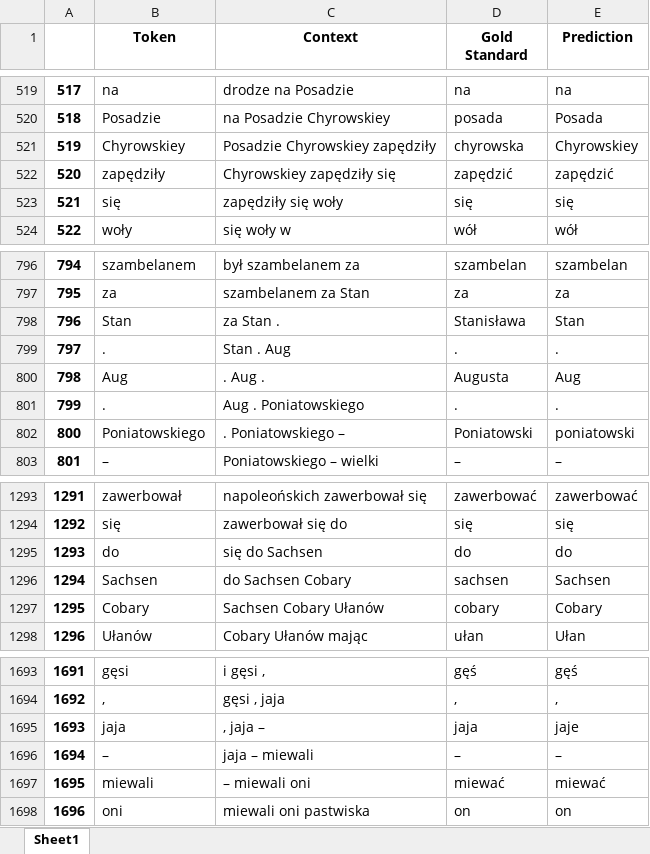
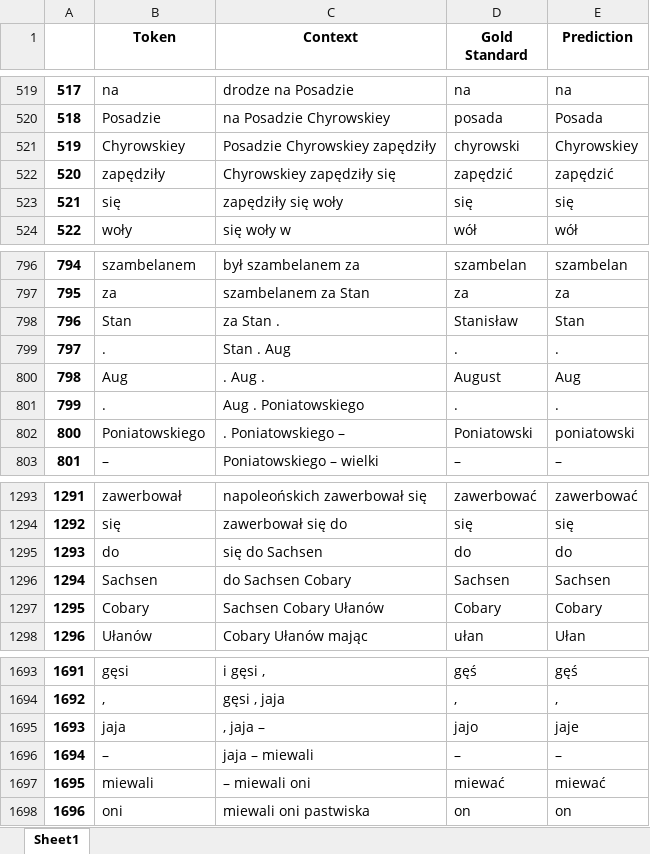
Before and after one commit to Turtilla/swe-ma-thesis, an Excel workbook: data/results/Morfeusz_lemmas.xlsx, sheet Sheet1, drawn as a sheet; only a part is shown, gaps mark what is left out; values as stored, in another font and other column widths than the file's, no borders; the diff names each change by its address in the sheet, - before the commit and + after, or states it on an @@ line.

```diff
--- a/data/results/Morfeusz_lemmas.xlsx (sheet Sheet1)
+++ b/data/results/Morfeusz_lemmas.xlsx (sheet Sheet1)
-D521 (Gold Standard): chyrowska
+D521 (Gold Standard): chyrowski
-D798 (Gold Standard): Stanisława
+D798 (Gold Standard): Stanisław
-D800 (Gold Standard): Augusta
+D800 (Gold Standard): August
-D1296 (Gold Standard): sachsen
+D1296 (Gold Standard): Sachsen
-D1297 (Gold Standard): cobary
+D1297 (Gold Standard): Cobary
-D1695 (Gold Standard): jaja
+D1695 (Gold Standard): jajo
```
Also changed, not shown: data/mistakes/Morfeusz_XPOS_mistakes.xlsx, data/mistakes/Morfeusz_lemma_mistakes.xlsx, 2 other files.
